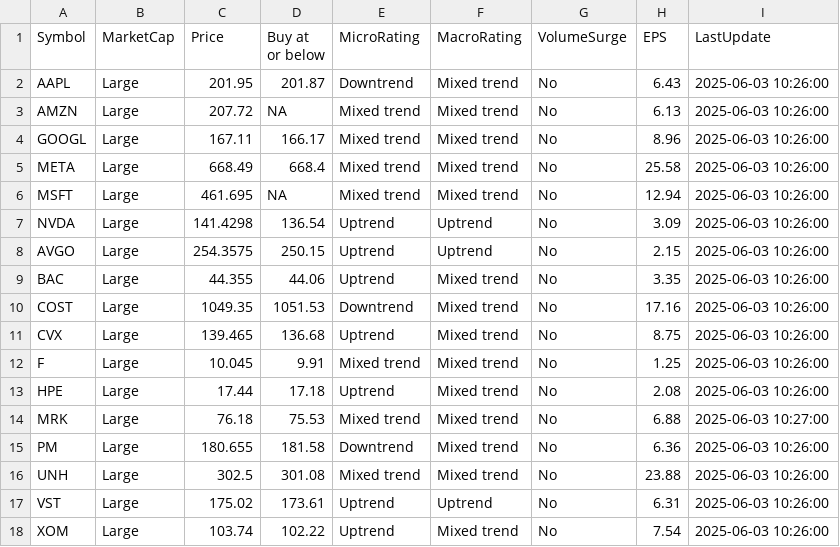
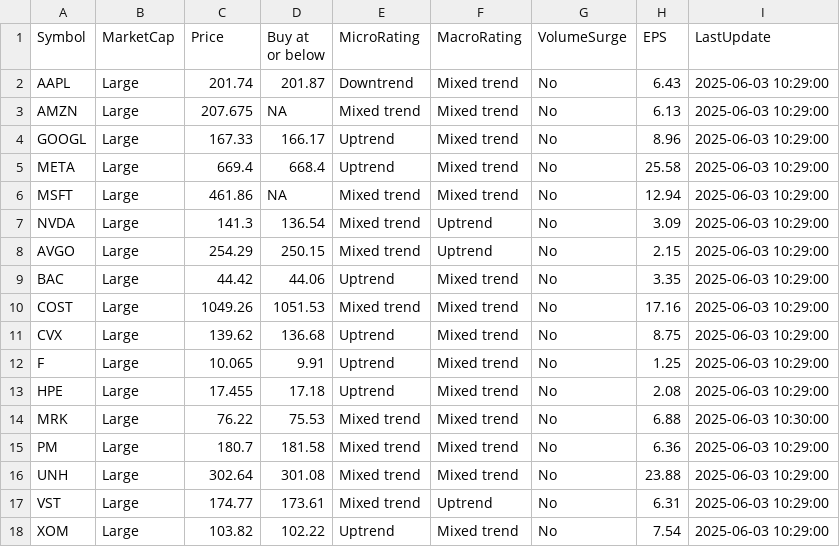
Before and after one commit to kuppal3gt/MSF, a CSV file: results.csv, drawn as a sheet.

Commit message:
Auto-update results at Tue Jun  3 10:33:00 EDT 2025

```diff
--- a/results.csv
+++ b/results.csv
@@ -1,18 +1,18 @@
 "Symbol","MarketCap","Price","Buy at or below","MicroRating","MacroRating","VolumeSurge","EPS","LastUpdate"
-"AAPL","Large",201.95,201.87,"Downtrend","Mixed trend","No",6.43,"2025-06-03 10:26:00"
-"AMZN","Large",207.72,NA,"Mixed trend","Mixed trend","No",6.13,"2025-06-03 10:26:00"
-"GOOGL","Large",167.11,166.17,"Mixed trend","Mixed trend","No",8.96,"2025-06-03 10:26:00"
-"META","Large",668.49,668.4,"Mixed trend","Mixed trend","No",25.58,"2025-06-03 10:26:00"
-"MSFT","Large",461.695,NA,"Mixed trend","Mixed trend","No",12.94,"2025-06-03 10:26:00"
-"NVDA","Large",141.4298,136.54,"Uptrend","Uptrend","No",3.09,"2025-06-03 10:26:00"
-"AVGO","Large",254.3575,250.15,"Uptrend","Uptrend","No",2.15,"2025-06-03 10:26:00"
-"BAC","Large",44.355,44.06,"Uptrend","Mixed trend","No",3.35,"2025-06-03 10:26:00"
-"COST","Large",1049.35,1051.53,"Downtrend","Mixed trend","No",17.16,"2025-06-03 10:26:00"
-"CVX","Large",139.465,136.68,"Uptrend","Mixed trend","No",8.75,"2025-06-03 10:26:00"
-"F","Large",10.045,9.91,"Mixed trend","Mixed trend","No",1.25,"2025-06-03 10:26:00"
-"HPE","Large",17.44,17.18,"Uptrend","Mixed trend","No",2.08,"2025-06-03 10:26:00"
-"MRK","Large",76.18,75.53,"Mixed trend","Mixed trend","No",6.88,"2025-06-03 10:27:00"
-"PM","Large",180.655,181.58,"Downtrend","Mixed trend","No",6.36,"2025-06-03 10:26:00"
-"UNH","Large",302.5,301.08,"Mixed trend","Mixed trend","No",23.88,"2025-06-03 10:26:00"
-"VST","Large",175.02,173.61,"Uptrend","Uptrend","No",6.31,"2025-06-03 10:26:00"
-"XOM","Large",103.74,102.22,"Uptrend","Mixed trend","No",7.54,"2025-06-03 10:26:00"
+"AAPL","Large",201.74,201.87,"Downtrend","Mixed trend","No",6.43,"2025-06-03 10:29:00"
+"AMZN","Large",207.675,NA,"Mixed trend","Mixed trend","No",6.13,"2025-06-03 10:29:00"
+"GOOGL","Large",167.33,166.17,"Uptrend","Mixed trend","No",8.96,"2025-06-03 10:29:00"
+"META","Large",669.4,668.4,"Uptrend","Mixed trend","No",25.58,"2025-06-03 10:29:00"
+"MSFT","Large",461.86,NA,"Mixed trend","Mixed trend","No",12.94,"2025-06-03 10:29:00"
+"NVDA","Large",141.3,136.54,"Mixed trend","Uptrend","No",3.09,"2025-06-03 10:29:00"
+"AVGO","Large",254.29,250.15,"Mixed trend","Uptrend","No",2.15,"2025-06-03 10:29:00"
+"BAC","Large",44.42,44.06,"Uptrend","Mixed trend","No",3.35,"2025-06-03 10:29:00"
+"COST","Large",1049.26,1051.53,"Mixed trend","Mixed trend","No",17.16,"2025-06-03 10:29:00"
+"CVX","Large",139.62,136.68,"Uptrend","Mixed trend","No",8.75,"2025-06-03 10:29:00"
+"F","Large",10.065,9.91,"Uptrend","Mixed trend","No",1.25,"2025-06-03 10:29:00"
+"HPE","Large",17.455,17.18,"Uptrend","Mixed trend","No",2.08,"2025-06-03 10:29:00"
+"MRK","Large",76.22,75.53,"Mixed trend","Mixed trend","No",6.88,"2025-06-03 10:30:00"
+"PM","Large",180.7,181.58,"Mixed trend","Mixed trend","No",6.36,"2025-06-03 10:29:00"
+"UNH","Large",302.64,301.08,"Mixed trend","Mixed trend","No",23.88,"2025-06-03 10:29:00"
+"VST","Large",174.77,173.61,"Mixed trend","Uptrend","No",6.31,"2025-06-03 10:29:00"
+"XOM","Large",103.82,102.22,"Uptrend","Mixed trend","No",7.54,"2025-06-03 10:29:00"
```
Also changed, not shown: results_basic.csv, results_essential.csv, 1 other file.
